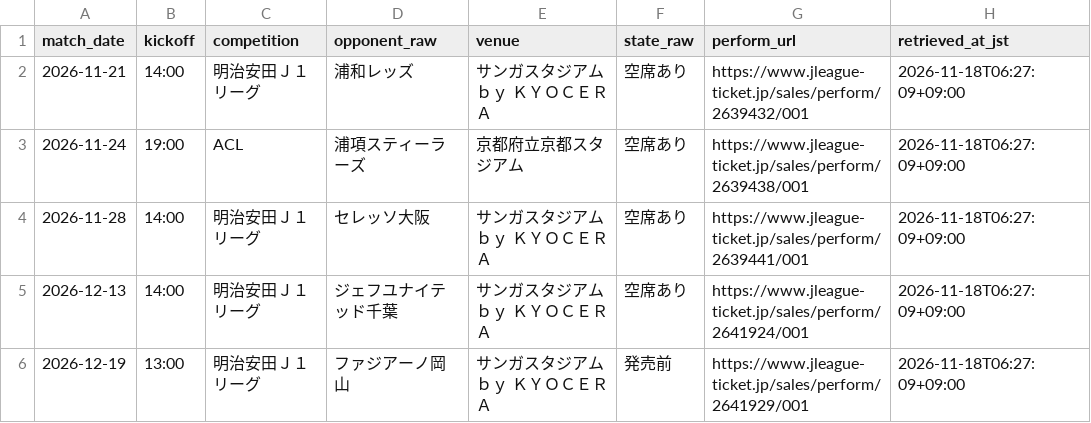
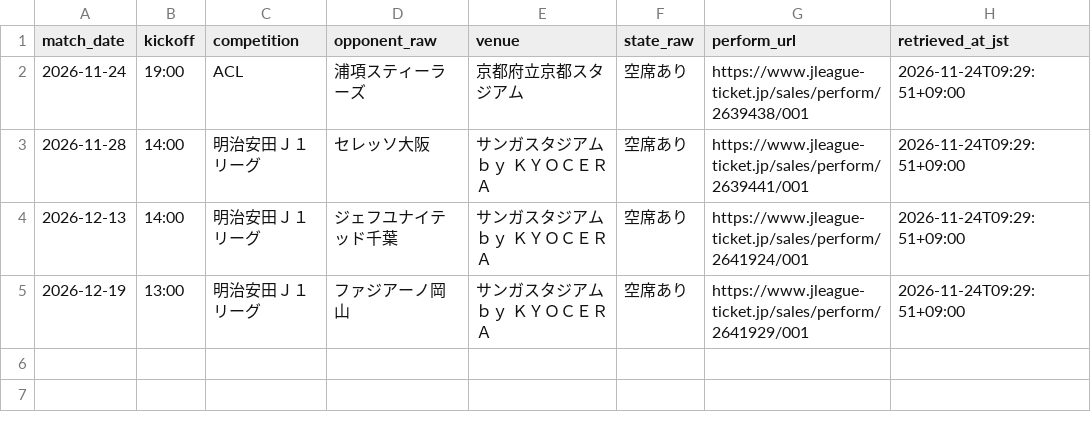
Before and after one commit to koteikara/Sanga, a CSV file: docs/sheets/home-tickets.current.csv, drawn as a sheet.

```diff
--- a/docs/sheets/home-tickets.current.csv
+++ b/docs/sheets/home-tickets.current.csv
@@ -1,6 +1,5 @@
 match_date,kickoff,competition,opponent_raw,venue,state_raw,perform_url,retrieved_at_jst
-2026-11-21,14:00,明治安田Ｊ１リーグ,浦和レッズ,サンガスタジアム ｂｙ ＫＹＯＣＥＲＡ,空席あり,https://www.jleague-ticket.jp/sales/perform/2639432/001,2026-11-18T06:27:09+09:00
-2026-11-24,19:00,ACL,浦項スティーラーズ,京都府立京都スタジアム,空席あり,https://www.jleague-ticket.jp/sales/perform/2639438/001,2026-11-18T06:27:09+09:00
-2026-11-28,14:00,明治安田Ｊ１リーグ,セレッソ大阪,サンガスタジアム ｂｙ ＫＹＯＣＥＲＡ,空席あり,https://www.jleague-ticket.jp/sales/perform/2639441/001,2026-11-18T06:27:09+09:00
-2026-12-13,14:00,明治安田Ｊ１リーグ,ジェフユナイテッド千葉,サンガスタジアム ｂｙ ＫＹＯＣＥＲＡ,空席あり,https://www.jleague-ticket.jp/sales/perform/2641924/001,2026-11-18T06:27:09+09:00
-2026-12-19,13:00,明治安田Ｊ１リーグ,ファジアーノ岡山,サンガスタジアム ｂｙ ＫＹＯＣＥＲＡ,発売前,https://www.jleague-ticket.jp/sales/perform/2641929/001,2026-11-18T06:27:09+09:00
+2026-11-24,19:00,ACL,浦項スティーラーズ,京都府立京都スタジアム,空席あり,https://www.jleague-ticket.jp/sales/perform/2639438/001,2026-11-24T09:29:51+09:00
+2026-11-28,14:00,明治安田Ｊ１リーグ,セレッソ大阪,サンガスタジアム ｂｙ ＫＹＯＣＥＲＡ,空席あり,https://www.jleague-ticket.jp/sales/perform/2639441/001,2026-11-24T09:29:51+09:00
+2026-12-13,14:00,明治安田Ｊ１リーグ,ジェフユナイテッド千葉,サンガスタジアム ｂｙ ＫＹＯＣＥＲＡ,空席あり,https://www.jleague-ticket.jp/sales/perform/2641924/001,2026-11-24T09:29:51+09:00
+2026-12-19,13:00,明治安田Ｊ１リーグ,ファジアーノ岡山,サンガスタジアム ｂｙ ＫＹＯＣＥＲＡ,空席あり,https://www.jleague-ticket.jp/sales/perform/2641929/001,2026-11-24T09:29:51+09:00
```
Also changed, not shown: docs/sheets/news-times.current.csv, docs/sheets/news.current.csv, 5 other files.
